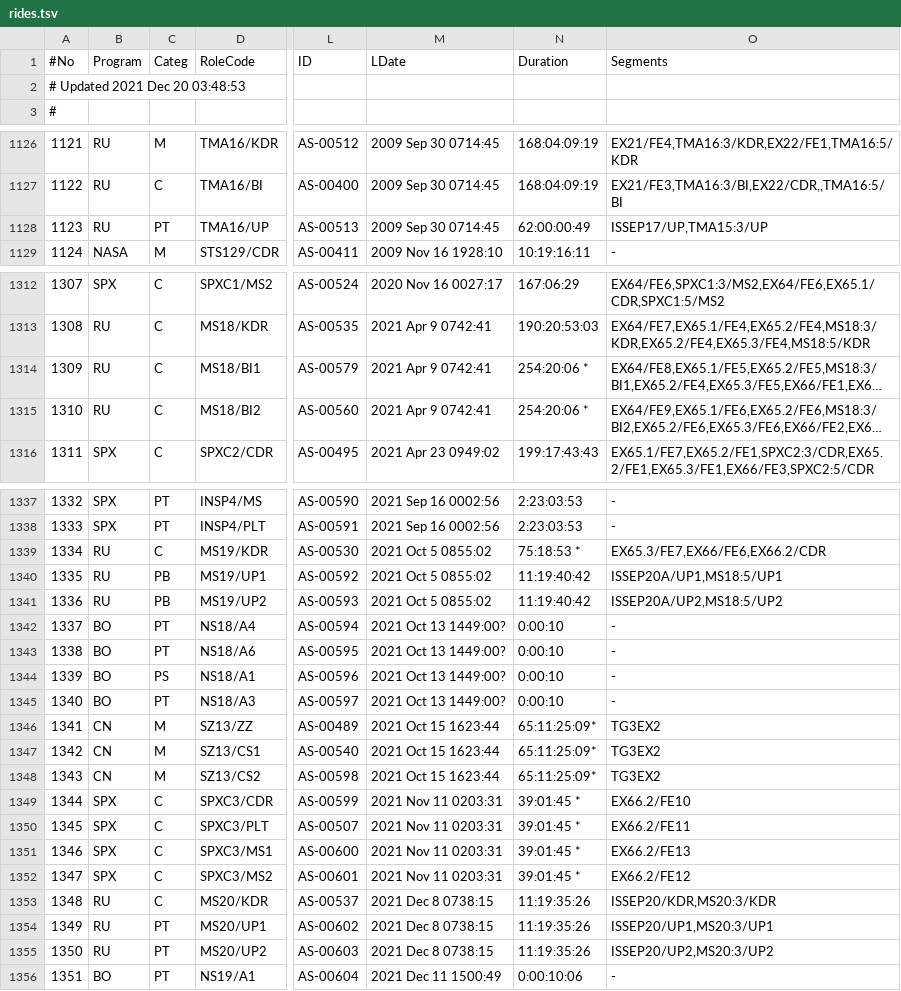
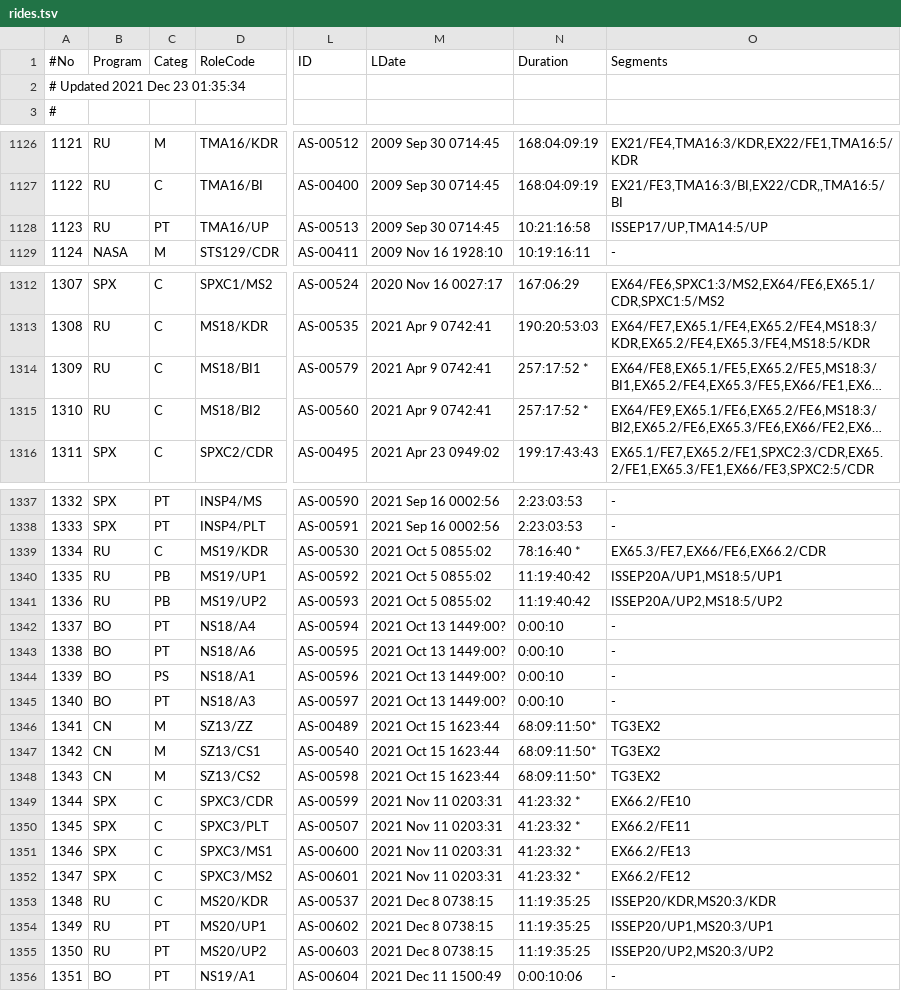
Before and after one commit to Aethelred-The-Ready/Space-stats, a TSV file: rides.tsv, drawn as a sheet; only a part is shown, gaps mark what is left out; long unchanged cells end in …; the diff names each change by its address in the sheet, - before the commit and + after, or states it on an @@ line.

```diff
--- a/rides.tsv
+++ b/rides.tsv
-A2 (#No): # Updated 2021 Dec 20 03:48:53
+A2 (#No): # Updated 2021 Dec 23 01:35:34
-N1128 (Duration): 62:00:00:49
+N1128 (Duration): 10:21:16:58
-O1128 (Segments): ISSEP17/UP,TMA15:3/UP
+O1128 (Segments): ISSEP17/UP,TMA14:5/UP
-N1314:N1315 (Duration): 254:20:06 *
+N1314:N1315 (Duration): 257:17:52 *
-N1339 (Duration): 75:18:53 *
+N1339 (Duration): 78:16:40 *
-N1346:N1348 (Duration): 65:11:25:09*
+N1346:N1348 (Duration): 68:09:11:50*
-N1349:N1352 (Duration): 39:01:45 *
+N1349:N1352 (Duration): 41:23:32 *
-N1353:N1355 (Duration): 11:19:35:26
+N1353:N1355 (Duration): 11:19:35:25
```
Also changed, not shown: missions.tsv, 6 other files.
